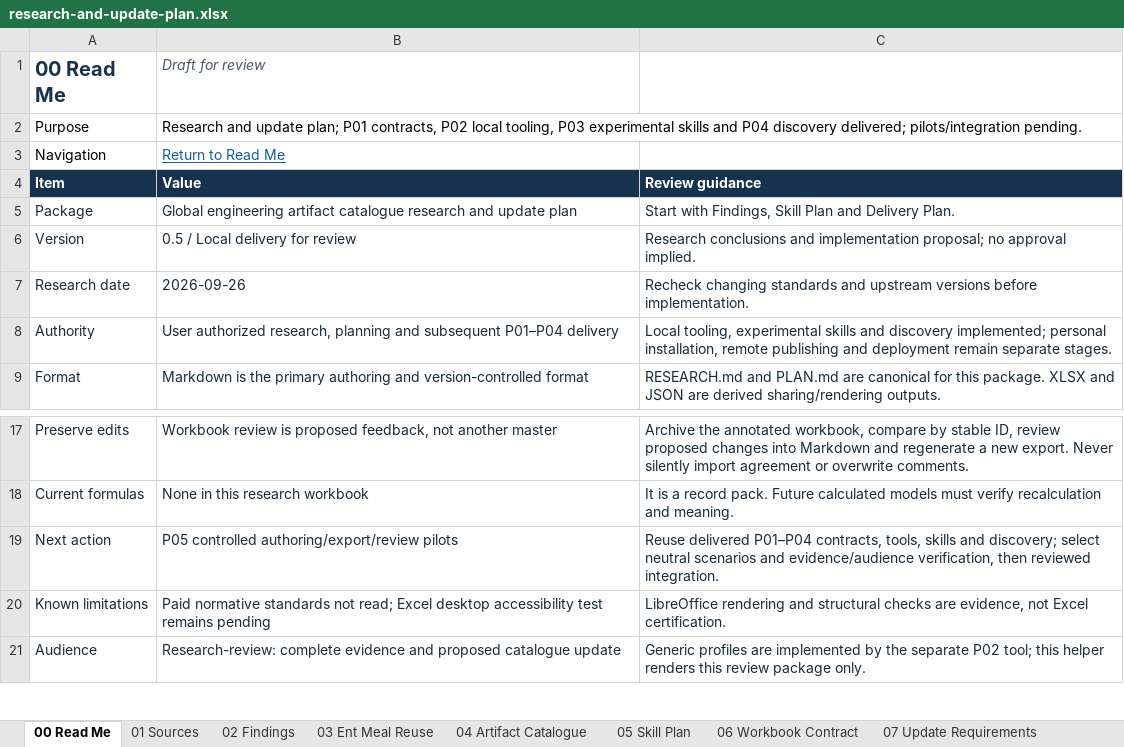
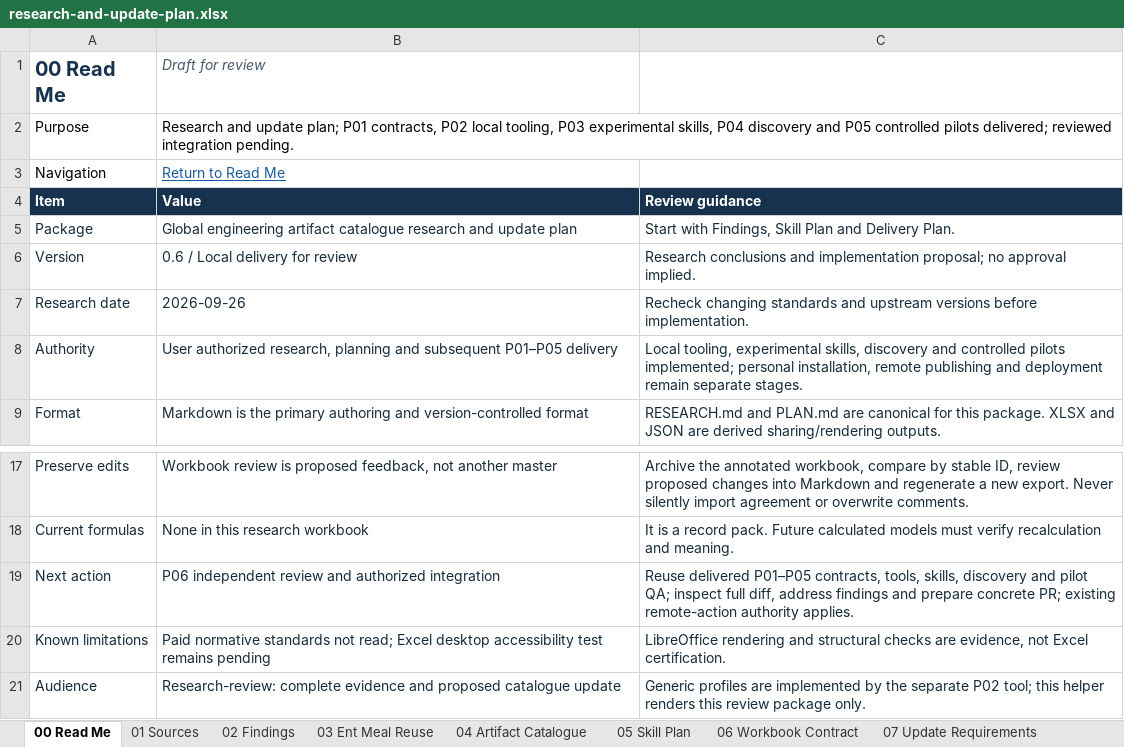
Before and after one commit to mdudaj/karakana, an Excel workbook: docs/skills/engineering-artifact-catalogue/research-and-update-plan.xlsx, sheet 00 Read Me, drawn as a sheet; only a part is shown, gaps mark what is left out; values as stored, in another font and other column widths than the file's, no borders; table styles not drawn; the diff names each change by its address in the sheet, - before the commit and + after, or states it on an @@ line.

Commit message:
docs: deliver controlled engineering artifact and workbook pilots

```diff
--- a/docs/skills/engineering-artifact-catalogue/research-and-update-plan.xlsx (sheet 00 Read Me)
+++ b/docs/skills/engineering-artifact-catalogue/research-and-update-plan.xlsx (sheet 00 Read Me)
-B2 (Draft for review): …P03 experimental skills and P04 discovery delivered; pilots/integration pending.
+B2 (Draft for review): …P03 experimental skills, P04 discovery and P05 controlled pilots delivered; reviewed integration pending.
-B6 (Draft for review): 0.5 / Local delivery for review
+B6 (Draft for review): 0.6 / Local delivery for review
-B8 (Draft for review): …and subsequent P01–P04 delivery
+B8 (Draft for review): …and subsequent P01–P05 delivery
-C8: …tooling, experimental skills and discovery implemented; personal…
+C8: …tooling, experimental skills, discovery and controlled pilots implemented; personal…
-B19 (Draft for review): P05 controlled authoring/export/review pilots
+B19 (Draft for review): P06 independent review and authorized integration
-C19: Reuse delivered P01–P04 contracts, tools, skills and discovery; select neutral scenarios and evidence/audience verification, then reviewed integration.
+C19: Reuse delivered P01–P05 contracts, tools, skills, discovery and pilot QA; inspect full diff, address findings and prepare concrete PR; existing remote-action authority applies.
```
Also changed, not shown: sheet 09 Delivery Plan, 30 other files.
